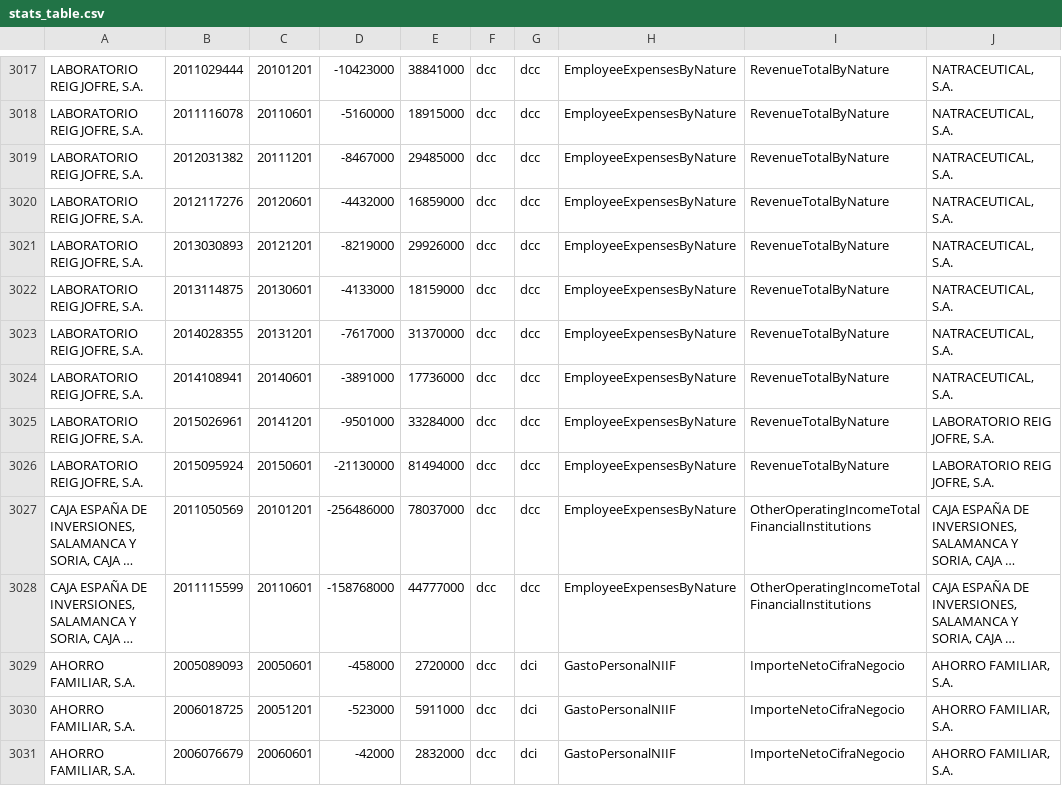
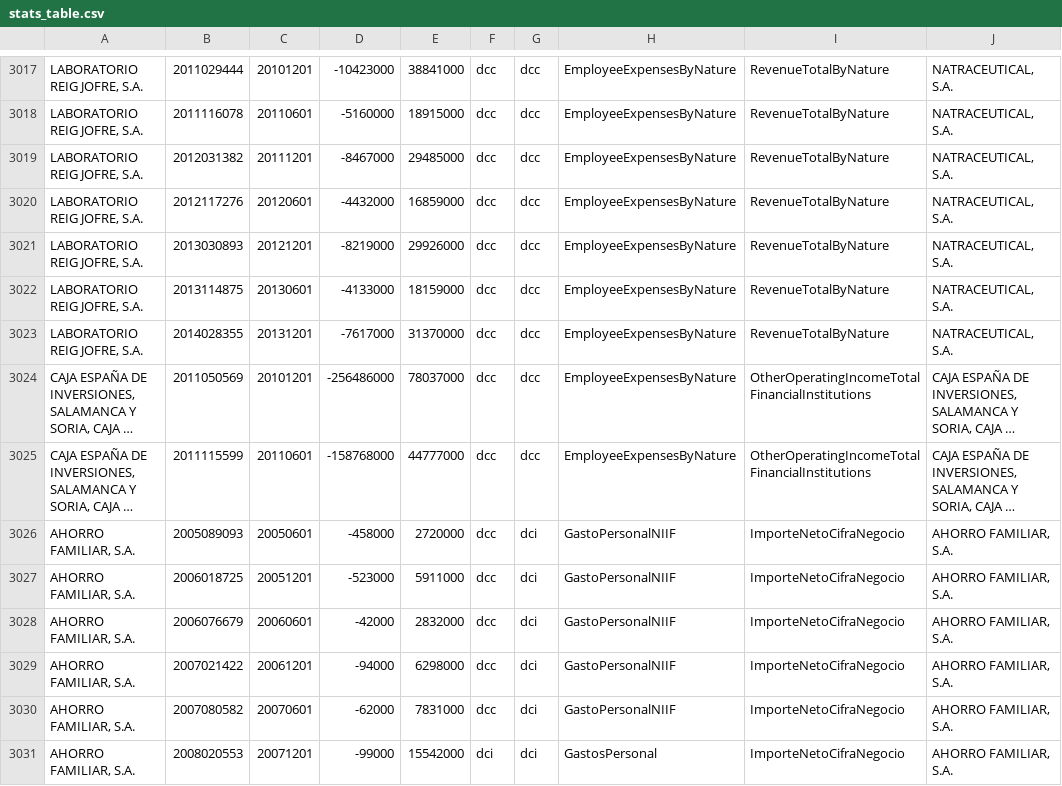
Before and after one commit to OriolAndres/news_risk, a CSV file: accounts/stats_table.csv, drawn as a sheet; only a part is shown, gaps mark what is left out; the shorter side is filled out with more unchanged rows; long unchanged cells end in …; the diff names each change by its address in the sheet, - before the commit and + after, or states it on an @@ line.

Commit message:
removed reig jofre post merger; code to create index based on cinco dias, panel now loows nice

```diff
--- a/accounts/stats_table.csv
+++ b/accounts/stats_table.csv
-row 3024: LABORATORIO REIG JOFRE, S.A. | 2014108941 | 20140601 | -3891000 | 17736000 | dcc | dcc | EmployeeExpensesByNature | RevenueTotalByNature | NATRACEUTICAL, S.A.
-row 3025: LABORATORIO REIG JOFRE, S.A. | 2015026961 | 20141201 | -9501000 | 33284000 | dcc | dcc | EmployeeExpensesByNature | RevenueTotalByNature | LABORATORIO REIG JOFRE, S.A.
-row 3026: LABORATORIO REIG JOFRE, S.A. | 2015095924 | 20150601 | -21130000 | 81494000 | dcc | dcc | EmployeeExpensesByNature | RevenueTotalByNature | LABORATORIO REIG JOFRE, S.A.
```
Also changed, not shown: 7 other files.
